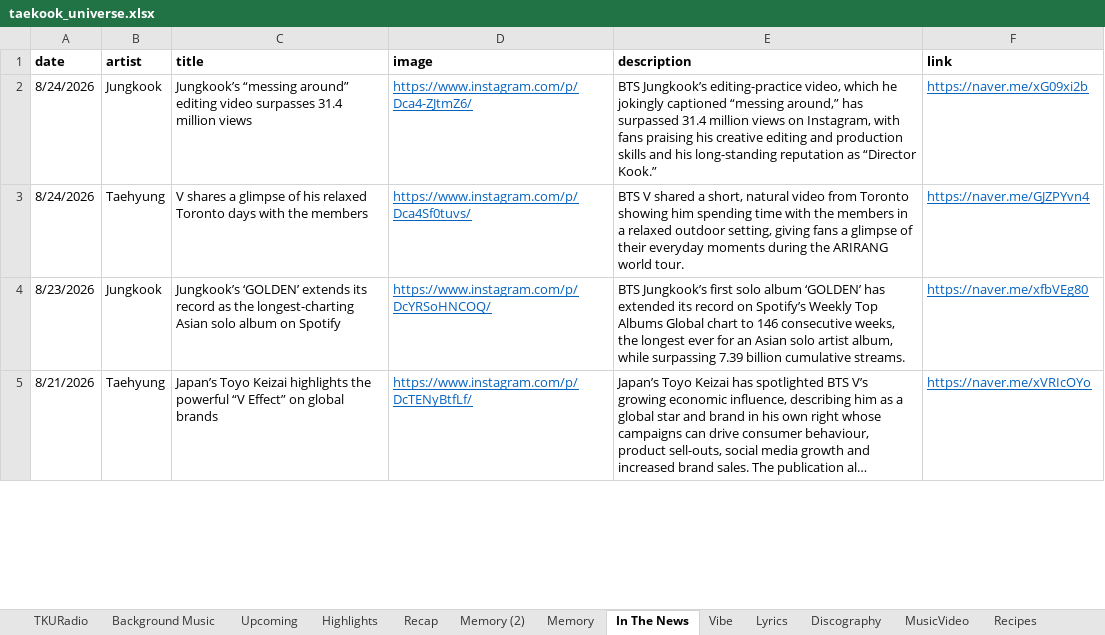
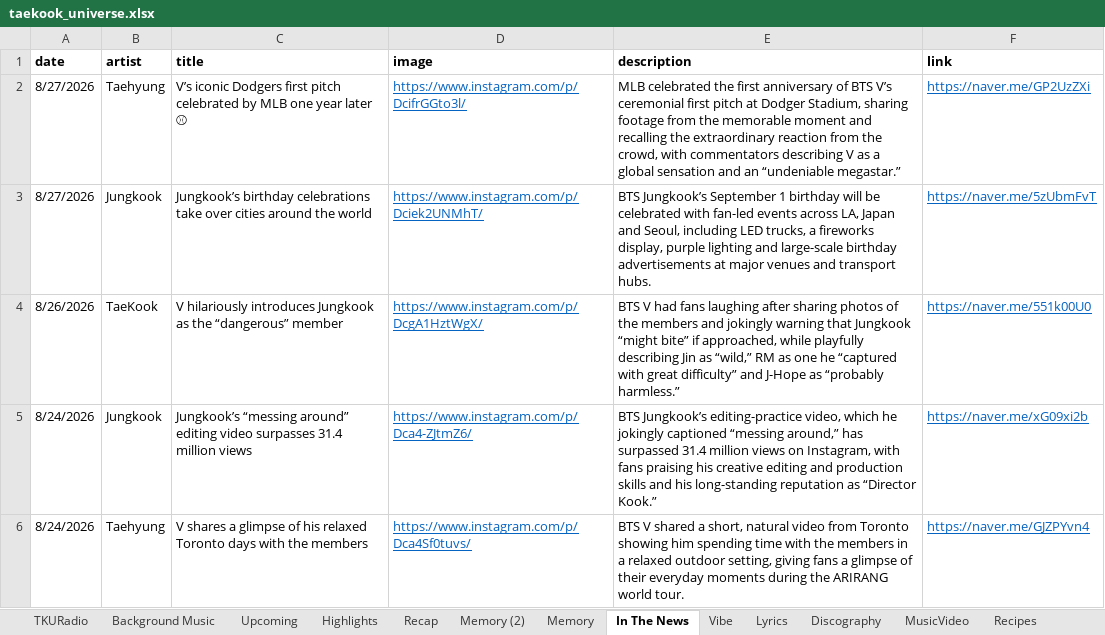
Before and after one commit to tetekoofm/taekookuniverse, an Excel workbook: taekook_universe.xlsx, sheet In The News, drawn as a sheet; only a part is shown; the shorter side is filled out with more unchanged rows; long unchanged cells end in …; values as stored, in another font and other column widths than the file's, no borders; the diff names each change by its address in the sheet, - before the commit and + after, or states it on an @@ line.

```diff
--- a/taekook_universe.xlsx (sheet In The News)
+++ b/taekook_universe.xlsx (sheet In The News)
+row 2: 8/27/2026 | Taehyung | V’s iconic Dodgers first pitch celebrated by MLB one year later ⚾ | https://www.instagram.com/p/DcifrGGto3l/ | MLB celebrated the first anniversary of BTS V’s ceremonial first pitch at Dodger Stadium, sharing footage from the memorable moment and recalling the extraordinary reaction from the crowd, with commentators describing V as a global sensation and an “undeniable megastar.” | https://naver.me/GP2UzZXi
+row 3: 8/27/2026 | Jungkook | Jungkook’s birthday celebrations take over cities around the world | https://www.instagram.com/p/Dciek2UNMhT/ | BTS Jungkook’s September 1 birthday will be celebrated with fan-led events across LA, Japan and Seoul, including LED trucks, a fireworks display, purple lighting and large-scale birthday advertisements at major venues and transport hubs. | https://naver.me/5zUbmFvT
+row 4: 8/26/2026 | TaeKook | V hilariously introduces Jungkook as the “dangerous” member | https://www.instagram.com/p/DcgA1HztWgX/ | BTS V had fans laughing after sharing photos of the members and jokingly warning that Jungkook “might bite” if approached, while playfully describing Jin as “wild,” RM as one he “captured with great difficulty” and J-Hope as “probably harmless.” | https://naver.me/551k00U0
```
Also changed, not shown: sheet Recap, 6 other files.
